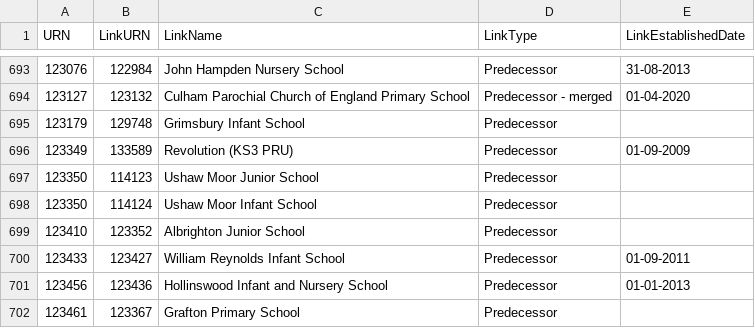
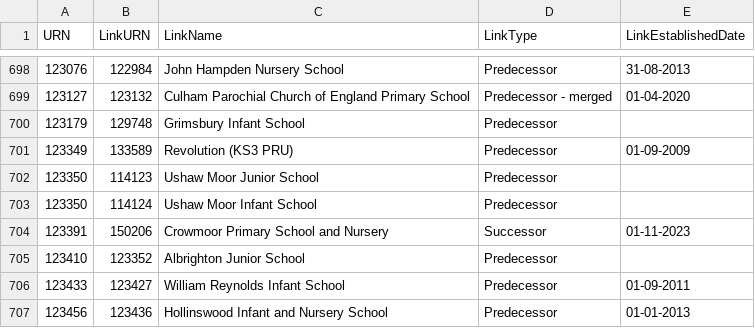
Before and after one commit to aircury/public-uk-education-data, a CSV file: edubase/state-funded/links_edubaseallstatefunded.csv, drawn as a sheet; only a part is shown, gaps mark what is left out; the shorter side is filled out with more unchanged rows; the diff covers the shown part only; the diff names each change by its address in the sheet, - before the commit and + after, or states it on an @@ line.

```diff
--- a/edubase/state-funded/links_edubaseallstatefunded.csv
+++ b/edubase/state-funded/links_edubaseallstatefunded.csv
+row 704: 123391 | 150206 | Crowmoor Primary School and Nursery | Successor | 01-11-2023
```
Also changed, not shown: 5 added rows elsewhere in this file, 5 other files.
